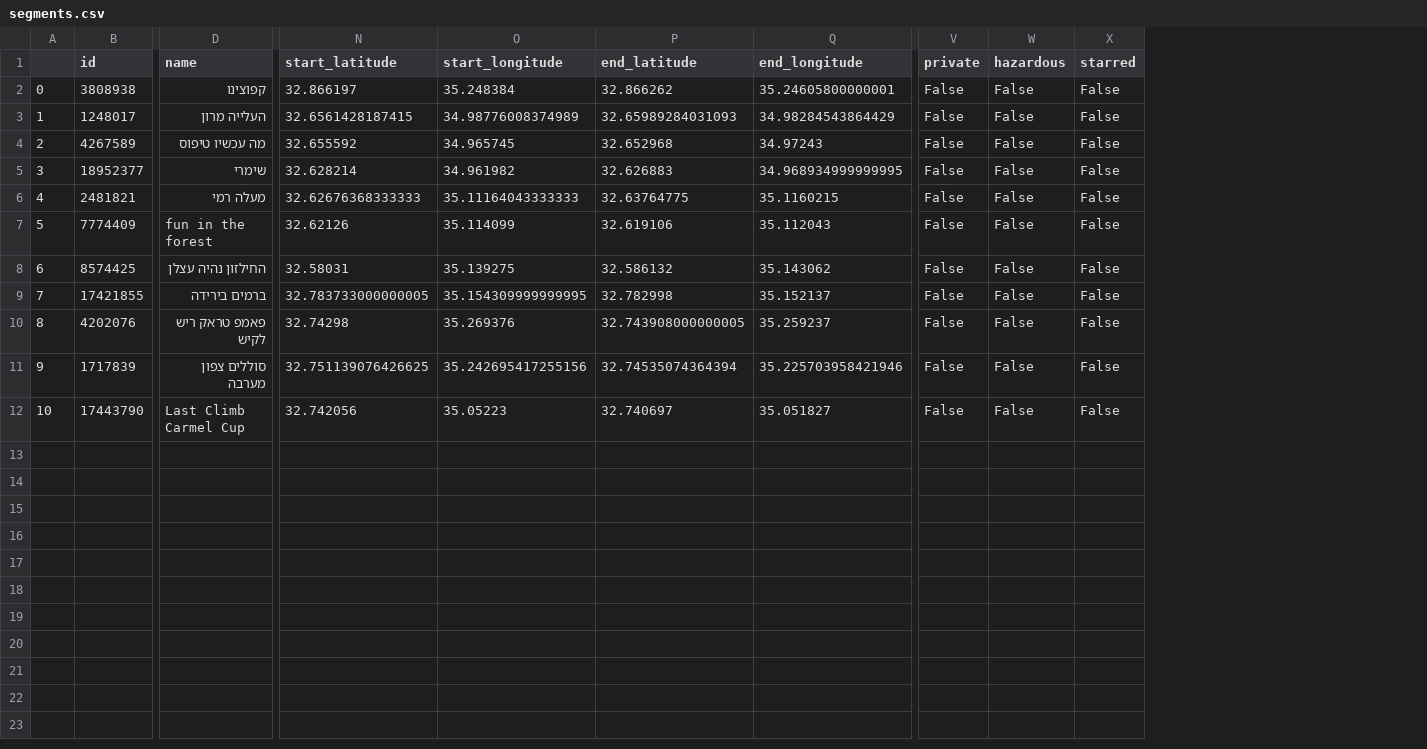
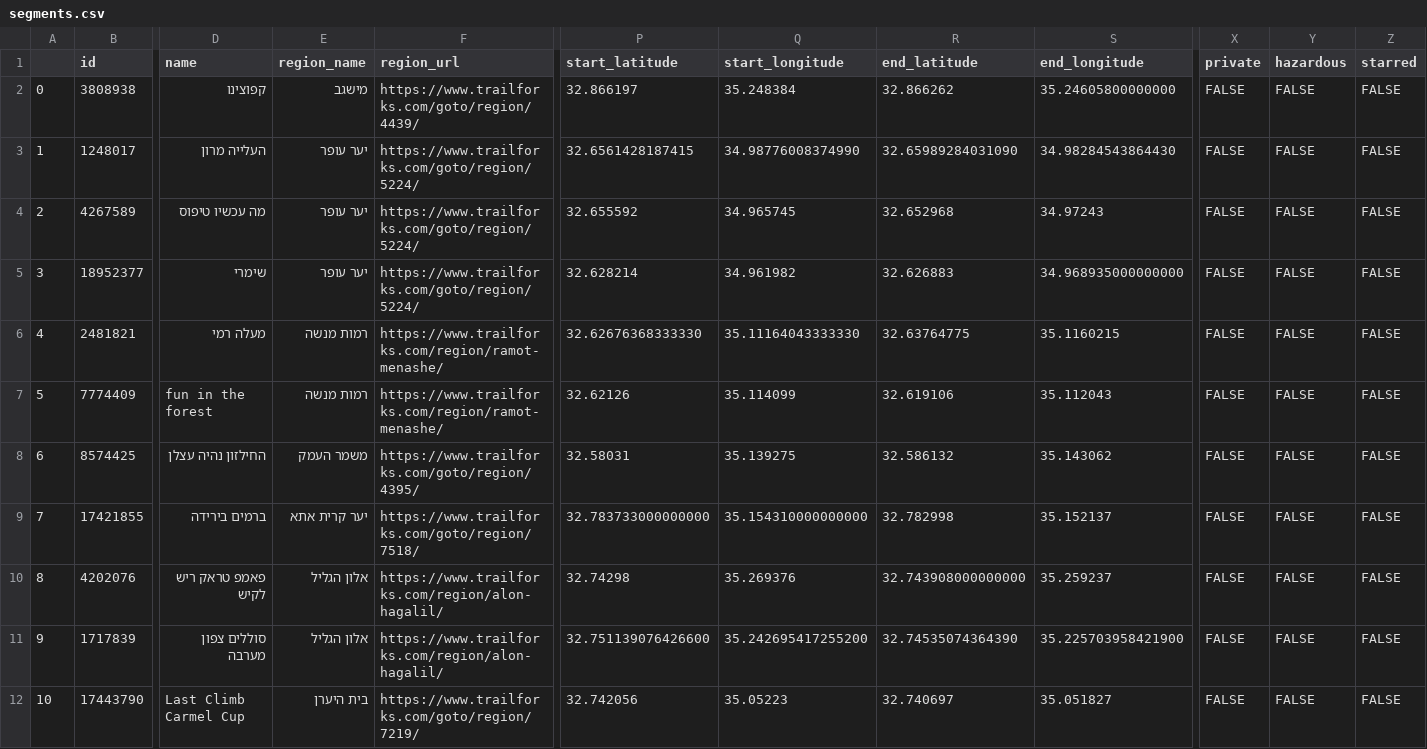
Before and after one commit to dpelleg/notebooks, a CSV file: mudguard/data/segments/segments.csv, drawn as a sheet; only a part is shown, gaps mark what is left out; addresses are those after the commit; the diff names each change by its address in the sheet, - before the commit and + after, or states it on an @@ line.

Commit message:
added link to region

```diff
--- a/mudguard/data/segments/segments.csv
+++ b/mudguard/data/segments/segments.csv
+column E (region_name), rows 2-12: מישגב | יער עופר | יער עופר | יער עופר | רמות מנשה | רמות מנשה | משמר העמק | יער קרית אתא | אלון הגליל | אלון הגליל | בית היערן
+column F (region_url), rows 2-12: https://www.trailforks.com/goto/region/4439/ | https://www.trailforks.com/goto/region/5224/ | https://www.trailforks.com/goto/region/5224/ | https://www.trailforks.com/goto/region/5224/ | https://www.trailforks.com/region/ramot-menashe/ | https://www.trailforks.com/region/ramot-menashe/ | https://www.trailforks.com/goto/region/4395/ | https://www.trailforks.com/goto/region/7518/ | https://www.trailforks.com/region/alon-hagalil/ | https://www.trailforks.com/region/alon-hagalil/ | https://www.trailforks.com/goto/region/7219/
-S2 (end_longitude): 35.24605800000001
+S2 (end_longitude): 35.24605800000000
-X2:X12 (private): False
+X2:X12 (private): FALSE
-Y2:Y12 (hazardous): False
+Y2:Y12 (hazardous): FALSE
-Z2:Z12 (starred): False
+Z2:Z12 (starred): FALSE
-Q3 (start_longitude): 34.98776008374989
+Q3 (start_longitude): 34.98776008374990
-R3 (end_latitude): 32.65989284031093
+R3 (end_latitude): 32.65989284031090
-S3 (end_longitude): 34.98284543864429
+S3 (end_longitude): 34.98284543864430
-S5 (end_longitude): 34.968934999999995
+S5 (end_longitude): 34.968935000000000
-P6 (start_latitude): 32.62676368333333
+P6 (start_latitude): 32.62676368333330
-Q6 (start_longitude): 35.11164043333333
+Q6 (start_longitude): 35.11164043333330
-P9 (start_latitude): 32.783733000000005
+P9 (start_latitude): 32.783733000000000
-Q9 (start_longitude): 35.154309999999995
+Q9 (start_longitude): 35.154310000000000
-R10 (end_latitude): 32.743908000000005
+R10 (end_latitude): 32.743908000000000
-P11 (start_latitude): 32.751139076426625
+P11 (start_latitude): 32.751139076426600
-Q11 (start_longitude): 35.242695417255156
+Q11 (start_longitude): 35.242695417255200
-R11 (end_latitude): 32.74535074364394
+R11 (end_latitude): 32.74535074364390
-S11 (end_longitude): 35.225703958421946
+S11 (end_longitude): 35.225703958421900
```
Also changed, not shown: 1 other file.
